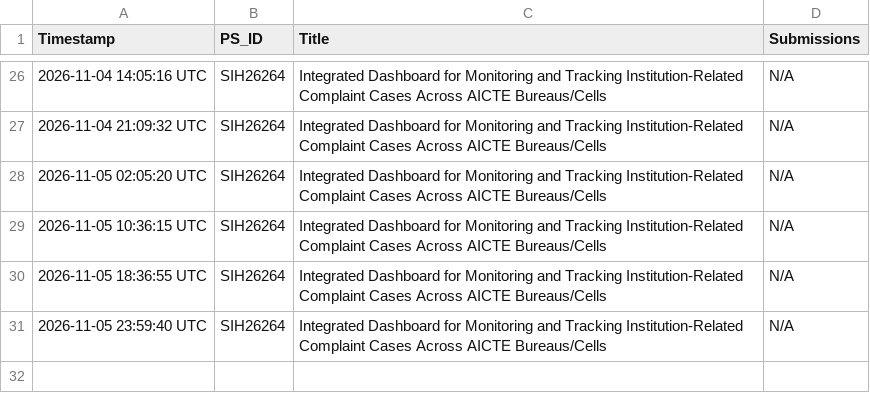
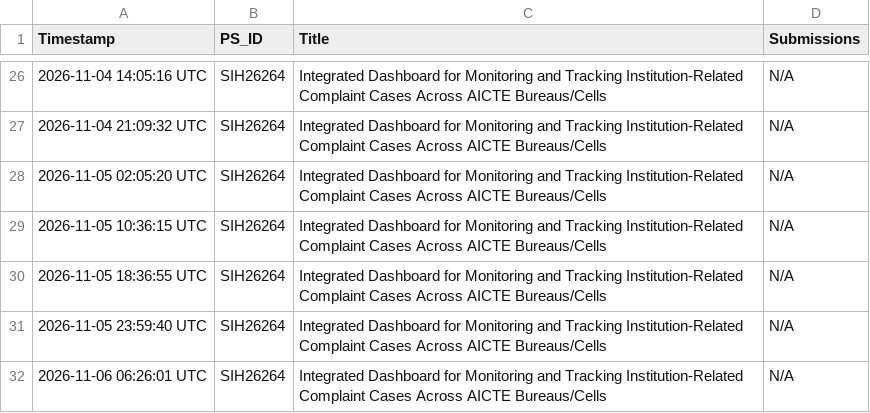
Before and after one commit to Vedika4021/SIH-Tracker, a CSV file: data/sih_history.csv, drawn as a sheet; only a part is shown, gaps mark what is left out; the diff names each change by its address in the sheet, - before the commit and + after, or states it on an @@ line.

```diff
--- a/data/sih_history.csv
+++ b/data/sih_history.csv
+row 32: 2026-11-06 06:26:01 UTC | SIH26264 | Integrated Dashboard for Monitoring and Tracking Institution-Related Complaint Cases Across AICTE Bureaus/Cells | N/A
```
